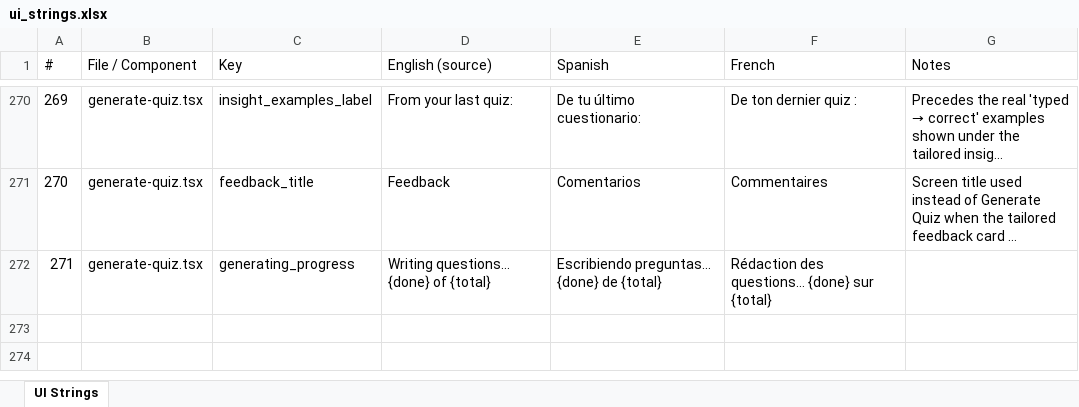
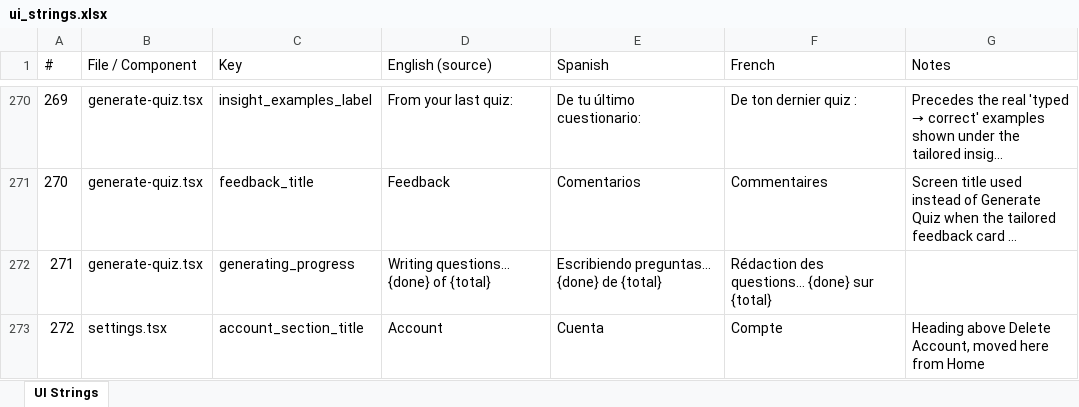
Before and after one commit to roycefum/langreps-app, an Excel workbook: localization/ui_strings.xlsx, sheet UI Strings, drawn as a sheet; only a part is shown, gaps mark what is left out; long unchanged cells end in …; values as stored, in another font and other column widths than the file's, no borders; the diff names each change by its address in the sheet, - before the commit and + after, or states it on an @@ line.

Commit message:
Fix login keyboard, stop language pairs leaking across accounts, redesign Home auth/settings area
- Login screen: dismiss keyboard on outside tap, lift the screen above the
  keyboard so the error message isn't hidden, password field's return key
  submits.
- Language pairs are device-local, not account-bound, which meant a brand
  new account showed a previous account's pairs (and, downstream, its
  auto-generated sample lists) as already there. Clearing local pairs on
  signup stops this without touching logout/login for an existing user.
- Home: signed-in status and Log out now share one row, first. Delete
  Account moved to a new Account section in Settings (rare + destructive
  doesn't belong on the highest-traffic screen; Log out stayed since it's
  low-risk). Settings is now a gear icon in the top-right corner instead
  of a small text link buried in the auth block. App name is bigger.

```diff
--- a/localization/ui_strings.xlsx (sheet UI Strings)
+++ b/localization/ui_strings.xlsx (sheet UI Strings)
+row 273: 272 | settings.tsx | account_section_title | Account | Cuenta | Compte | Heading above Delete Account, moved here from Home
```
Also changed, not shown: 6 other files.
